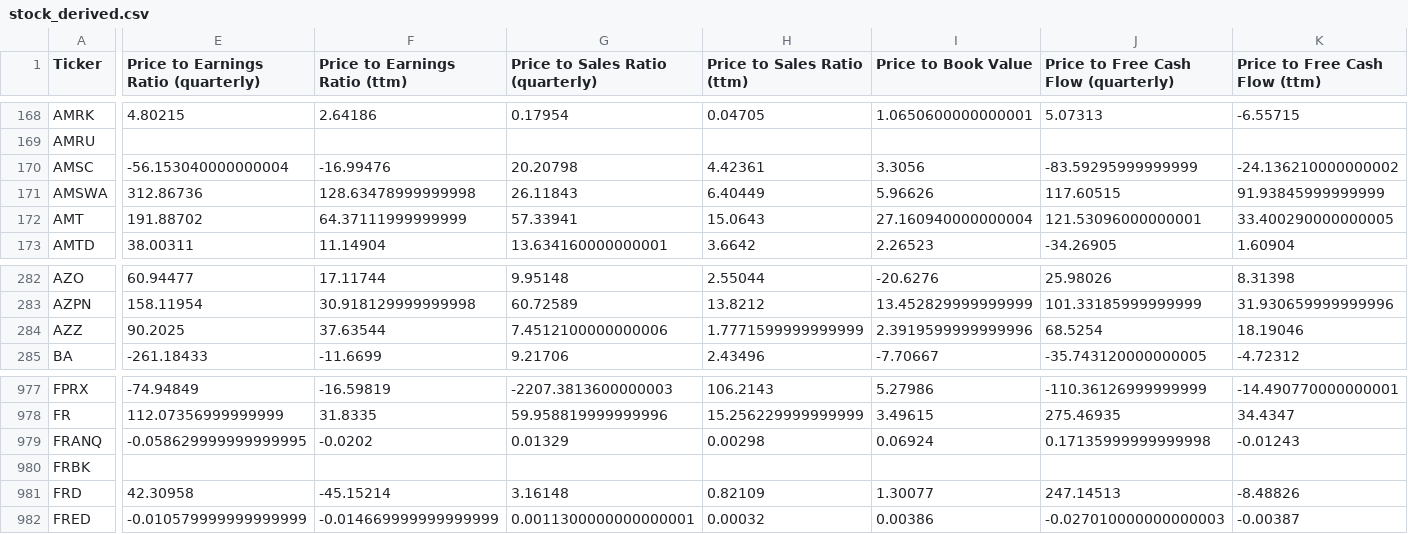
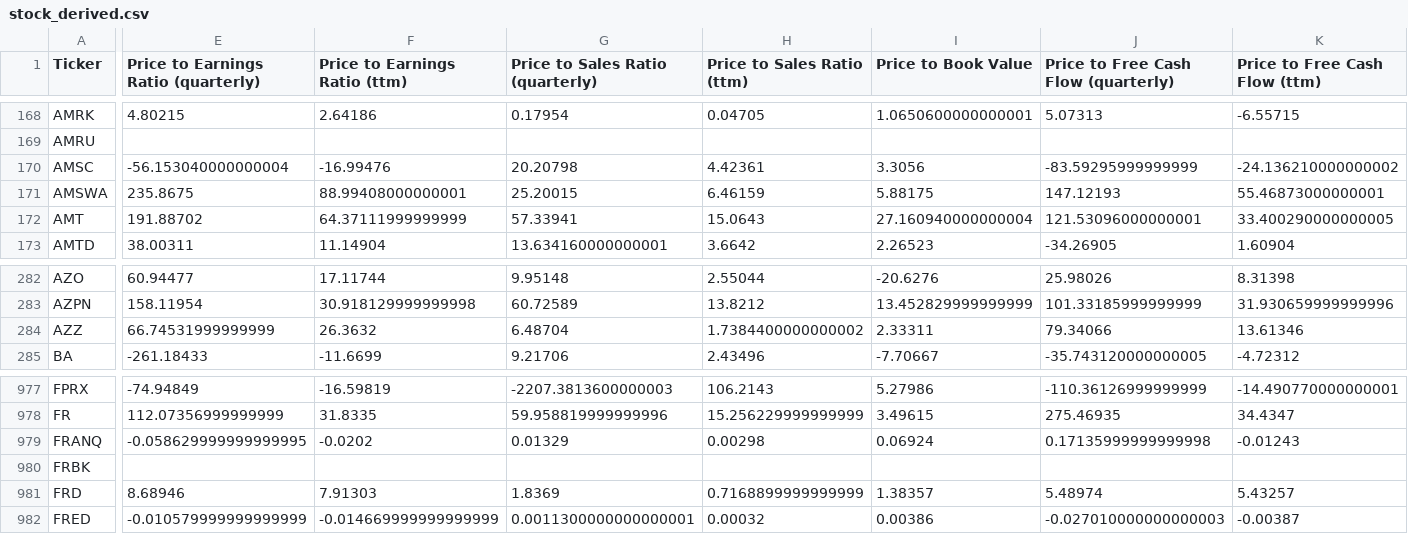
Before and after one commit to gardnmi/valuation-dashboard, a CSV file: data/stock_derived.csv, drawn as a sheet; only a part is shown, gaps mark what is left out; the diff covers the shown part only; the diff names each change by its address in the sheet, - before the commit and + after, or states it on an @@ line.

```diff
--- a/data/stock_derived.csv
+++ b/data/stock_derived.csv
-E171: 312.86736
+E171: 235.8675
-F171 (Price to Earnings Ratio (ttm)): 128.63478999999998
+F171 (Price to Earnings Ratio (ttm)): 88.99408000000001
-G171 (Price to Sales Ratio (quarterly)): 26.11843
+G171 (Price to Sales Ratio (quarterly)): 25.20015
-H171 (Price to Sales Ratio (ttm)): 6.40449
+H171 (Price to Sales Ratio (ttm)): 6.46159
-I171 (Price to Book Value): 5.96626
+I171 (Price to Book Value): 5.88175
-J171: 117.60515
+J171: 147.12193
-K171 (Price to Free Cash Flow (ttm)): 91.93845999999999
+K171 (Price to Free Cash Flow (ttm)): 55.46873000000001
-E284: 90.2025
+E284: 66.74531999999999
-F284 (Price to Earnings Ratio (ttm)): 37.63544
+F284 (Price to Earnings Ratio (ttm)): 26.3632
-G284 (Price to Sales Ratio (quarterly)): 7.4512100000000006
+G284 (Price to Sales Ratio (quarterly)): 6.48704
-H284 (Price to Sales Ratio (ttm)): 1.7771599999999999
+H284 (Price to Sales Ratio (ttm)): 1.7384400000000002
-I284 (Price to Book Value): 2.3919599999999996
+I284 (Price to Book Value): 2.33311
-J284: 68.5254
+J284: 79.34066
-K284 (Price to Free Cash Flow (ttm)): 18.19046
+K284 (Price to Free Cash Flow (ttm)): 13.61346
-E981: 42.30958
+E981: 8.68946
-F981 (Price to Earnings Ratio (ttm)): -45.15214
+F981 (Price to Earnings Ratio (ttm)): 7.91303
-G981 (Price to Sales Ratio (quarterly)): 3.16148
+G981 (Price to Sales Ratio (quarterly)): 1.8369
-H981 (Price to Sales Ratio (ttm)): 0.82109
+H981 (Price to Sales Ratio (ttm)): 0.7168899999999999
-I981 (Price to Book Value): 1.30077
+I981 (Price to Book Value): 1.38357
-J981: 247.14513
+J981: 5.48974
-K981 (Price to Free Cash Flow (ttm)): -8.48826
+K981 (Price to Free Cash Flow (ttm)): 5.43257
```
Also changed, not shown: 98 edited cells elsewhere in this file, data/general_balance.csv, data/general_cashflow.csv, 5 other files.
